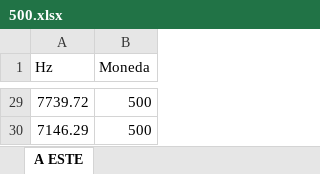
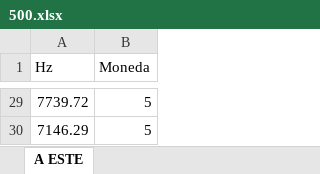
Before and after one commit to leowader/Coin-Recognition, an Excel workbook: logic/data/500.xlsx, sheet A ESTE, drawn as a sheet; only a part is shown, gaps mark what is left out; values as stored, in another font and other column widths than the file's, no borders; the diff covers the shown part only; the diff names each change by its address in the sheet, - before the commit and + after, or states it on an @@ line.

```diff
--- a/logic/data/500.xlsx (sheet A ESTE)
+++ b/logic/data/500.xlsx (sheet A ESTE)
-B29:B30 (Moneda): 500
+B29:B30 (Moneda): 5
```
Also changed, not shown: 27 edited cells elsewhere in this sheet, 4 other files.
